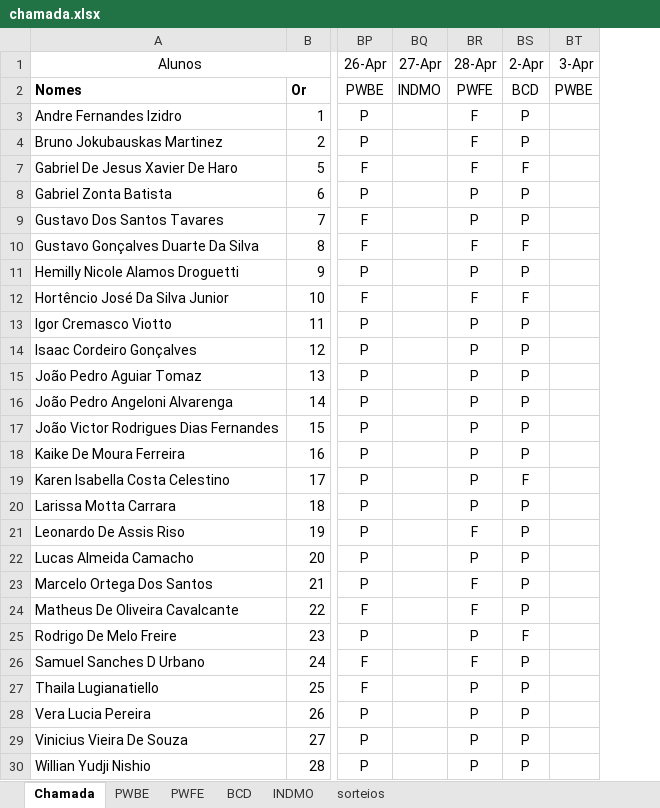
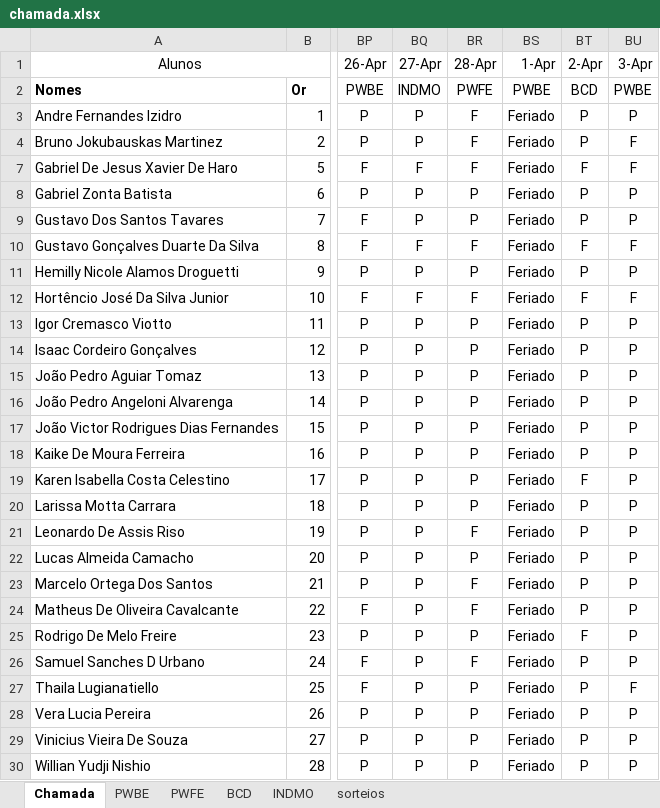
Before and after one commit to Kcioban/DSFork, an Excel workbook: 2des/chamada.xlsx, sheet Chamada, drawn as a sheet; only a part is shown, gaps mark what is left out; values as stored, in another font and other column widths than the file's, no borders; conditional formats not drawn; addresses are those after the commit; the diff covers the shown part only; the diff names each change by its address in the sheet, - before the commit and + after, or states it on an @@ line.

```diff
--- a/2des/chamada.xlsx (sheet Chamada)
+++ b/2des/chamada.xlsx (sheet Chamada)
+column BS (1-Apr), rows 2-30: PWBE | Feriado | Feriado | Feriado | Feriado | Feriado | Feriado | Feriado | Feriado | Feriado | Feriado | Feriado | Feriado | Feriado | Feriado | Feriado | Feriado | Feriado | Feriado | Feriado | Feriado | Feriado | Feriado | Feriado | Feriado | Feriado | Feriado
-BQ3:BQ4 (27-Apr): (empty)
+BQ3:BQ4 (27-Apr): P
-BU3 (3-Apr): (empty)
+BU3 (3-Apr): P
-BU4 (3-Apr): (empty)
+BU4 (3-Apr): F
-BQ7 (27-Apr): (empty)
+BQ7 (27-Apr): F
-BU7 (3-Apr): (empty)
+BU7 (3-Apr): F
-BQ8:BQ9 (27-Apr): (empty)
+BQ8:BQ9 (27-Apr): P
-BU8:BU9 (3-Apr): (empty)
+BU8:BU9 (3-Apr): P
-BQ10 (27-Apr): (empty)
+BQ10 (27-Apr): F
-BU10 (3-Apr): (empty)
+BU10 (3-Apr): F
-BQ11 (27-Apr): (empty)
+BQ11 (27-Apr): P
-BU11 (3-Apr): (empty)
+BU11 (3-Apr): P
-BQ12 (27-Apr): (empty)
+BQ12 (27-Apr): F
-BU12 (3-Apr): (empty)
+BU12 (3-Apr): F
-BQ13:BQ30 (27-Apr): (empty)
+BQ13:BQ30 (27-Apr): P
-BU13:BU26 (3-Apr): (empty)
+BU13:BU26 (3-Apr): P
-BU27 (3-Apr): (empty)
+BU27 (3-Apr): F
-BU28:BU30 (3-Apr): (empty)
+BU28:BU30 (3-Apr): P
```
Also changed, not shown: 2 edited cells and cell formats elsewhere in this sheet, sheet sorteios, 11 other files.
